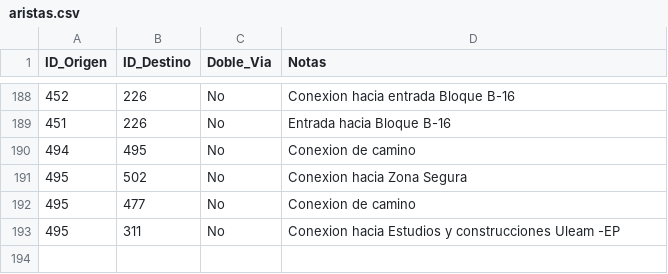
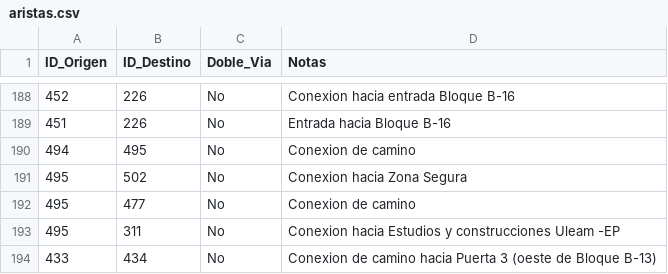
Before and after one commit to WinterPovea/nav-uleam-campus, a CSV file: data/aristas.csv, drawn as a sheet; only a part is shown, gaps mark what is left out; the diff names each change by its address in the sheet, - before the commit and + after, or states it on an @@ line.

```diff
--- a/data/aristas.csv
+++ b/data/aristas.csv
+row 194: 433 | 434 | No | Conexion de camino hacia Puerta 3 (oeste de Bloque B-13)
```
Also changed, not shown: app/src/main/assets/aristas.csv, 5 other files.
